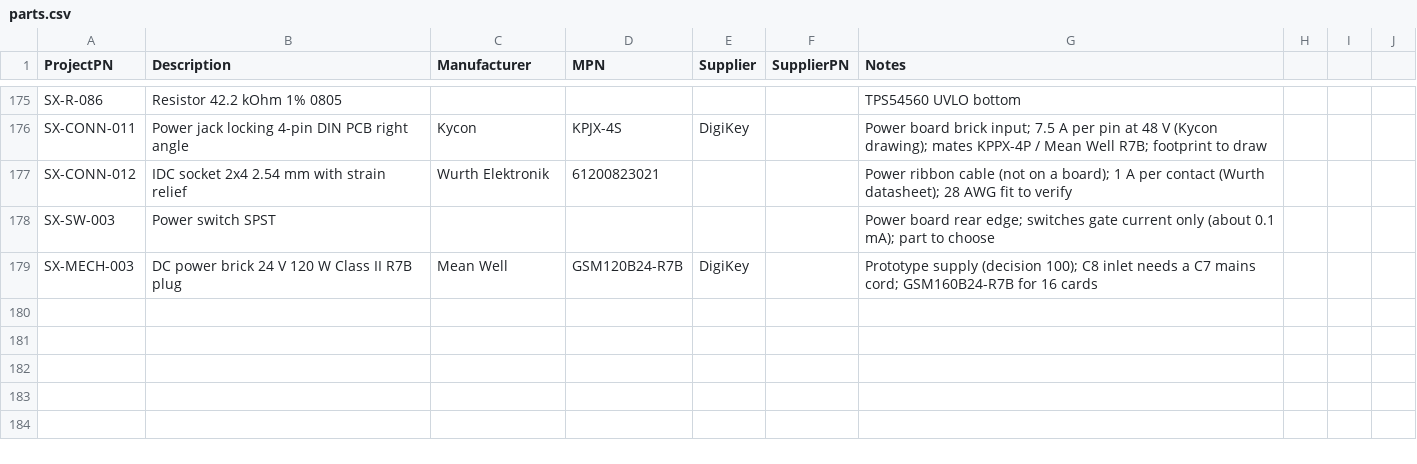
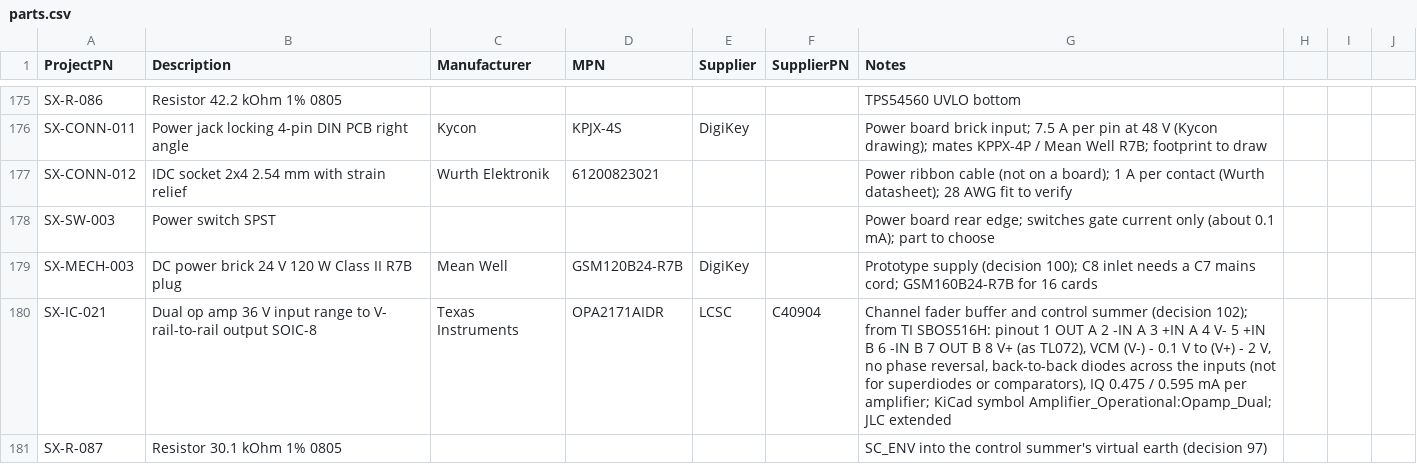
Before and after one commit to plektra/syntsamix, a CSV file: docs/parts.csv, drawn as a sheet; only a part is shown, gaps mark what is left out.

```diff
--- a/docs/parts.csv
+++ b/docs/parts.csv
@@ -179 +179,3 @@ SX-SW-003,Power switch SPST,,,,,Power board rear edge; switches gate current onl
 SX-MECH-003,DC power brick 24 V 120 W Class II R7B plug,Mean Well,GSM120B24-R7B,DigiKey,,Prototype supply (decision 100); C8 inlet needs a C7 mains cord; GSM160B24-R7B for 16 cards
+SX-IC-021,Dual op amp 36 V input range to V- rail-to-rail output SOIC-8,Texas Instruments,OPA2171AIDR,LCSC,C40904,"Channel fader buffer and control summer (decision 102); from TI SBOS516H: pinout 1 OUT A 2 -IN A 3 +IN A 4 V- 5 +IN B 6 -IN B 7 OUT B 8 V+ (as TL072), VCM (V-) - 0.1 V to (V+) - 2 V, no phase reversal, back-to-back diodes across the inputs (not for superdiodes or comparators), IQ 0.475 / 0.595 mA per amplifier; KiCad symbol Amplifier_Operational:Opamp_Dual; JLC extended"
+SX-R-087,Resistor 30.1 kOhm 1% 0805,,,,,SC_ENV into the control summer's virtual earth (decision 97)
```
Also changed, not shown: 27 other files.
